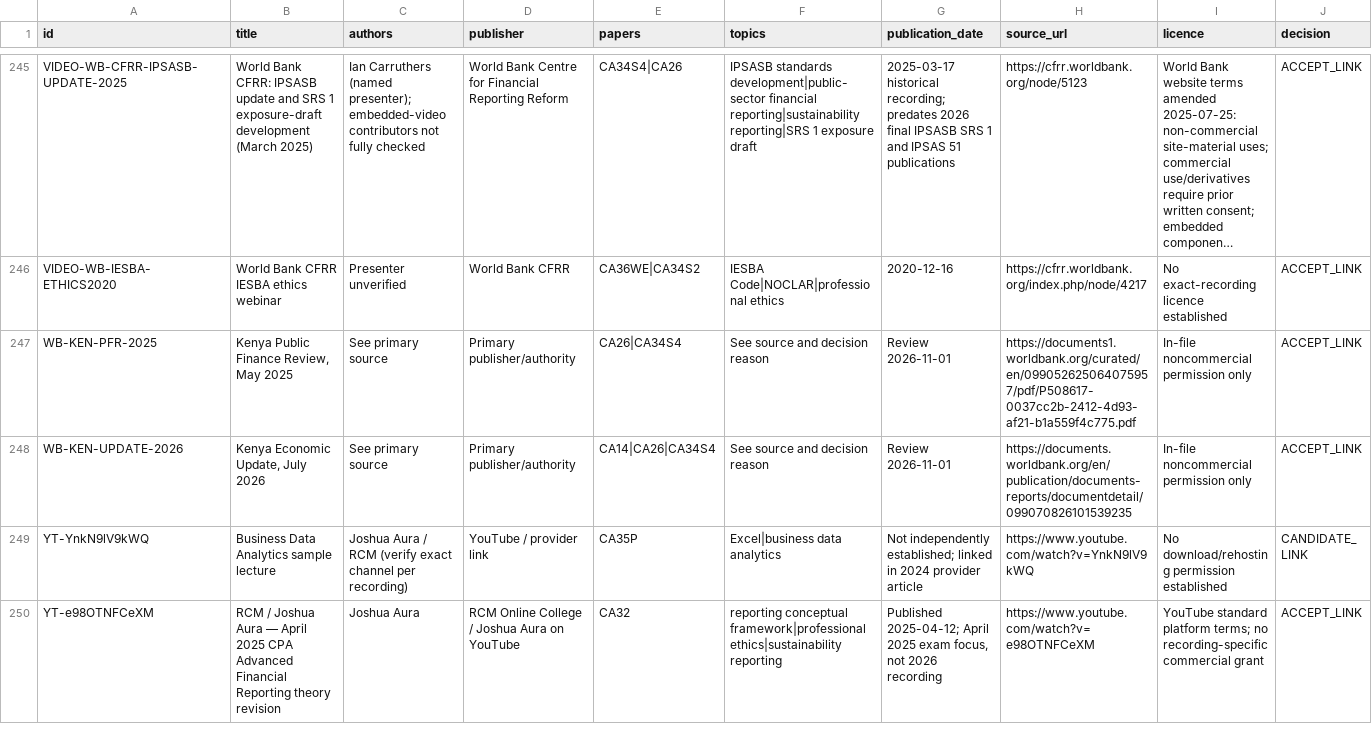
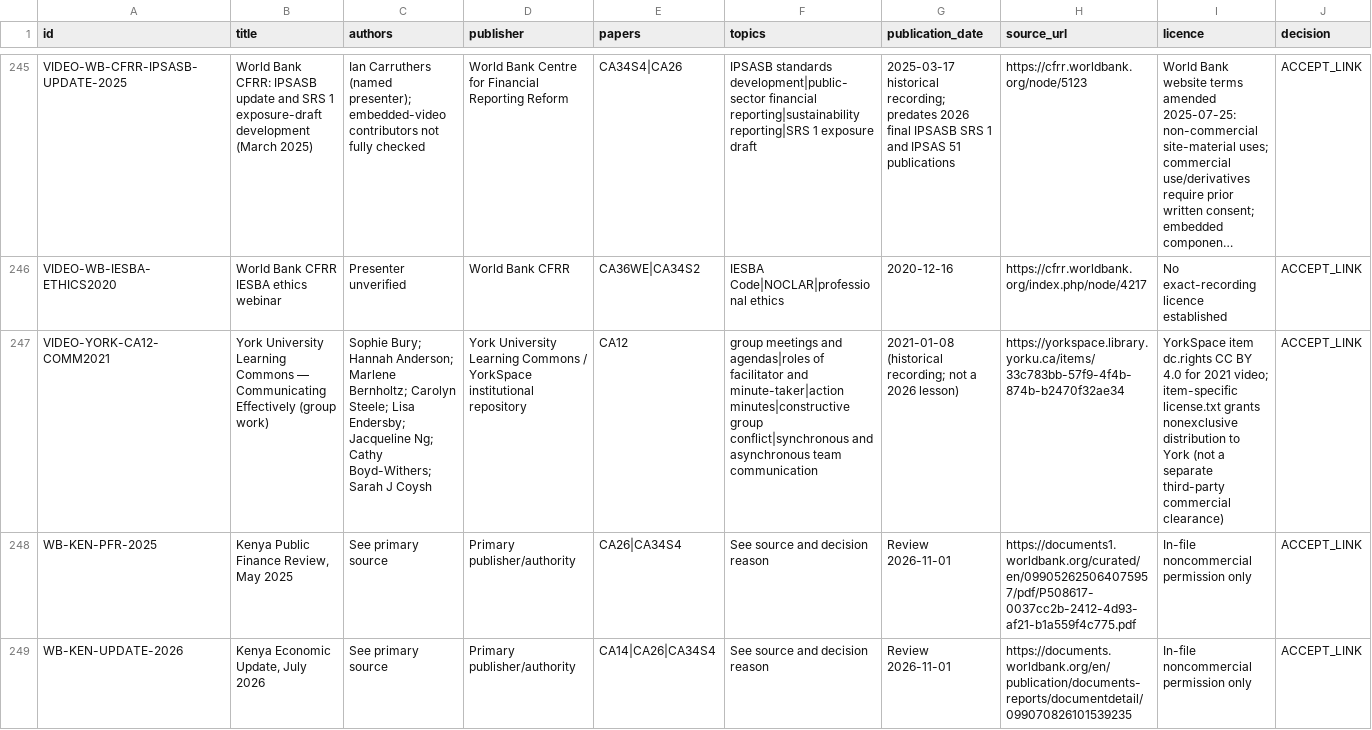
Before and after one commit to StudyMate-N/Certiprep, a CSV file: research-library/kenya-cpa/catalog/resources.csv, drawn as a sheet; only a part is shown, gaps mark what is left out; the shorter side is filled out with more unchanged rows; long unchanged cells end in …; rows hold the shown columns only; the diff names each change by its address in the sheet, - before the commit and + after, or states it on an @@ line.

Commit message:
CPA: synchronize YorkSpace CA12 video metadata and action-specific rights CSVs

```diff
--- a/research-library/kenya-cpa/catalog/resources.csv
+++ b/research-library/kenya-cpa/catalog/resources.csv
+row 247: VIDEO-YORK-CA12-COMM2021 | York University Learning Commons — Communicating Effectively (group work) | Sophie Bury; Hannah Anderson; Marlene Bernholtz; Carolyn Steele; Lisa Endersby; Jacqueline Ng; Cathy Boyd-Withers; Sarah J Coysh | York University Learning Commons / YorkSpace institutional repository | CA12 | group meetings and agendas|roles of facilitator and minute-taker|action minutes|constructive group conflict|synchronous and asynchronous team communication | 2021-01-08 (historical recording; not a 2026 lesson) | https://yorkspace.library.yorku.ca/items/33c783bb-57f9-4f4b-874b-b2470f32ae34 | YorkSpace item dc.rights CC BY 4.0 for 2021 video; item-specific license.txt grants nonexclusive distribution to York (not a separate third-party commercial clearance) | ACCEPT_LINK
```
